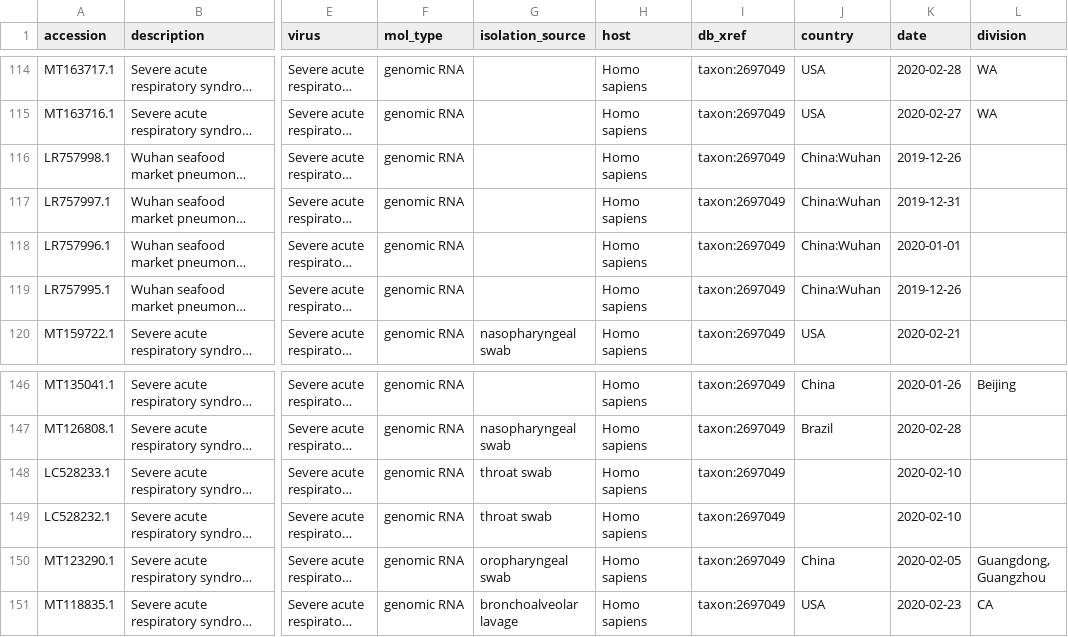
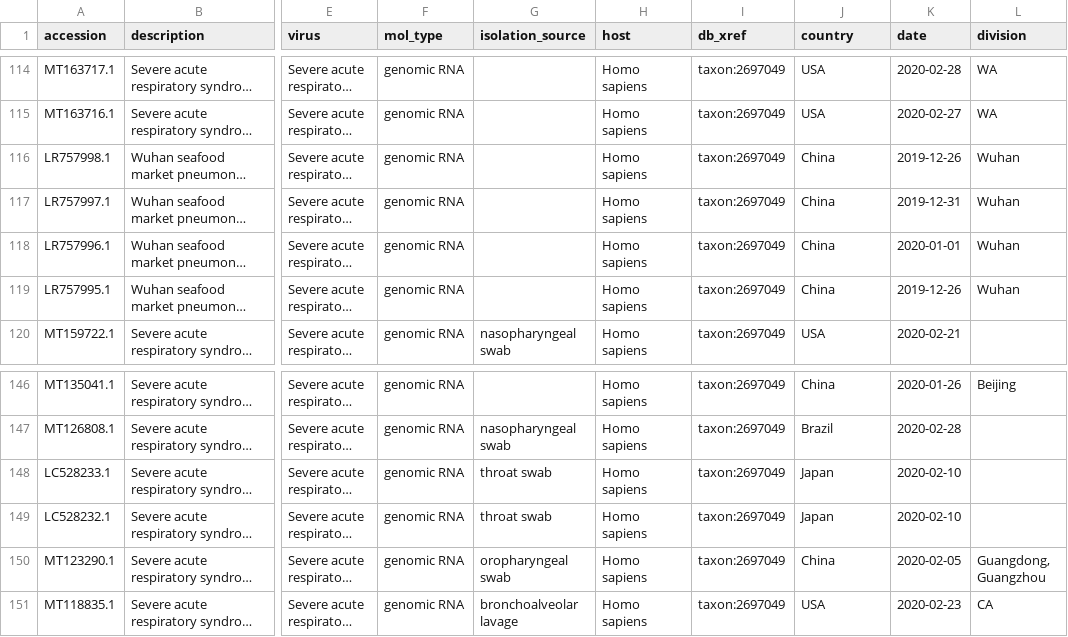
Before and after one commit to hivlab/sarscov2-epidemiology, a TSV file: data/metadata.tsv, drawn as a sheet; only a part is shown, gaps mark what is left out; long unchanged cells end in …; the diff names each change by its address in the sheet, - before the commit and + after, or states it on an @@ line.

Commit message:
fix missing country

```diff
--- a/data/metadata.tsv
+++ b/data/metadata.tsv
-J116:J119 (country): China:Wuhan
+J116:J119 (country): China
-L116:L119 (division): (empty)
+L116:L119 (division): Wuhan
-J148:J149 (country): (empty)
+J148:J149 (country): Japan
```
Also changed, not shown: 1 other file.
